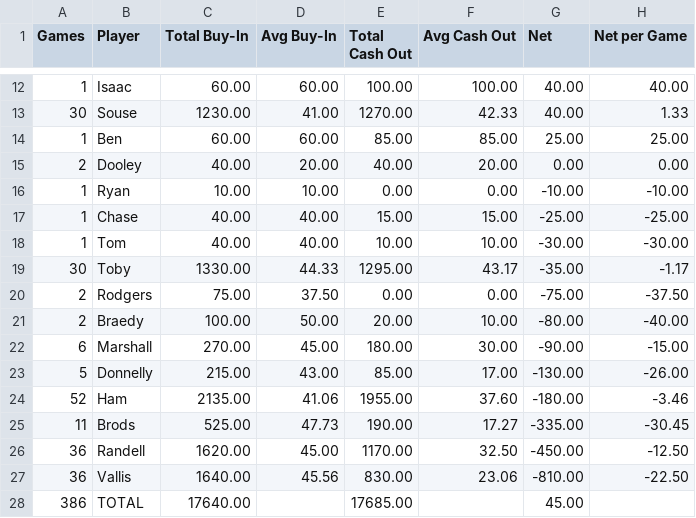
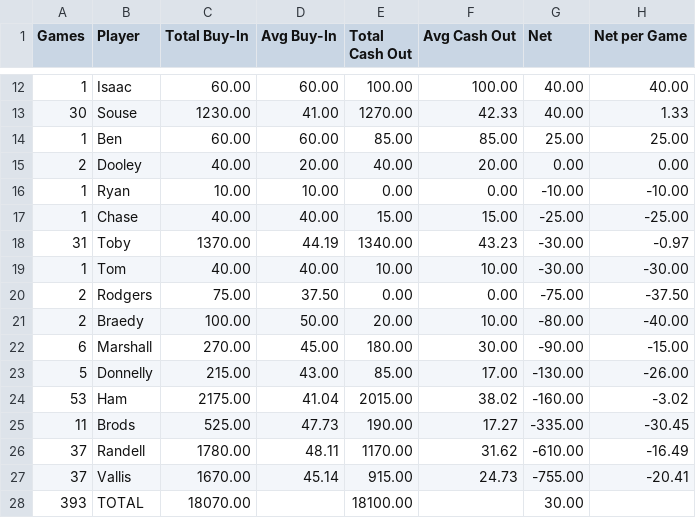
Before and after one commit to zcoffey7/poker-dashboard, a CSV file: stats/PokerSummary.csv, drawn as a sheet; only a part is shown, gaps mark what is left out; the diff covers the shown part only.

```diff
--- a/stats/PokerSummary.csv
+++ b/stats/PokerSummary.csv
@@ -17,4 +17,4 @@ Games,Player,Total Buy-In,Avg Buy-In,Total Cash Out,Avg Cash Out,Net,Net per Gam
 1,Chase,40.00,40.00,15.00,15.00,-25.00,-25.00
+31,Toby,1370.00,44.19,1340.00,43.23,-30.00,-0.97
 1,Tom,40.00,40.00,10.00,10.00,-30.00,-30.00
-30,Toby,1330.00,44.33,1295.00,43.17,-35.00,-1.17
 2,Rodgers,75.00,37.50,0.00,0.00,-75.00,-37.50
@@ -23,6 +23,6 @@ Games,Player,Total Buy-In,Avg Buy-In,Total Cash Out,Avg Cash Out,Net,Net per Gam
 5,Donnelly,215.00,43.00,85.00,17.00,-130.00,-26.00
-52,Ham,2135.00,41.06,1955.00,37.60,-180.00,-3.46
+53,Ham,2175.00,41.04,2015.00,38.02,-160.00,-3.02
 11,Brods,525.00,47.73,190.00,17.27,-335.00,-30.45
-36,Randell,1620.00,45.00,1170.00,32.50,-450.00,-12.50
-36,Vallis,1640.00,45.56,830.00,23.06,-810.00,-22.50
-386,TOTAL,17640.00,,17685.00,,45.00,
+37,Randell,1780.00,48.11,1170.00,31.62,-610.00,-16.49
+37,Vallis,1670.00,45.14,915.00,24.73,-755.00,-20.41
+393,TOTAL,18070.00,,18100.00,,30.00,
```
Also changed, not shown: 1 added row, 1 removed row and 13 edited cells elsewhere in this file, stats/PokerCashSummary.csv, 1 other file.
